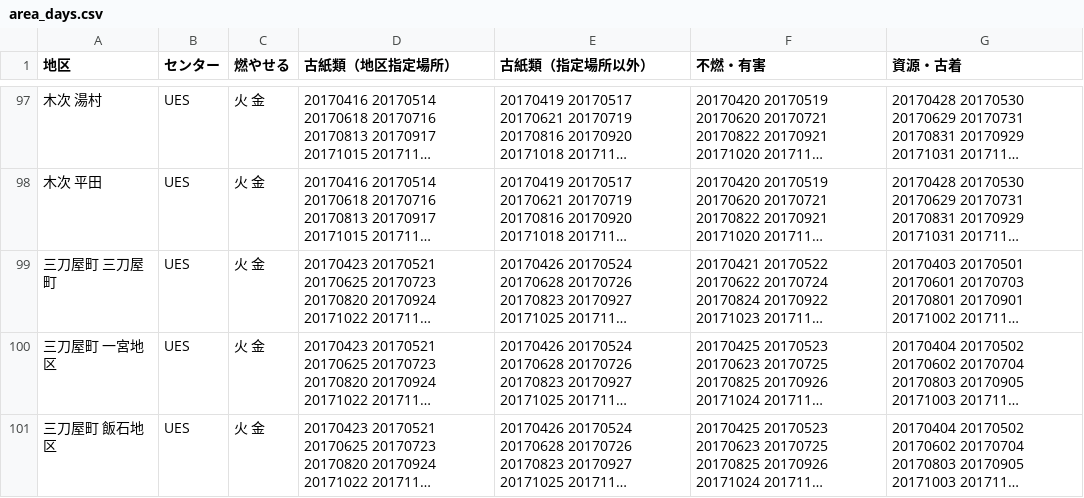
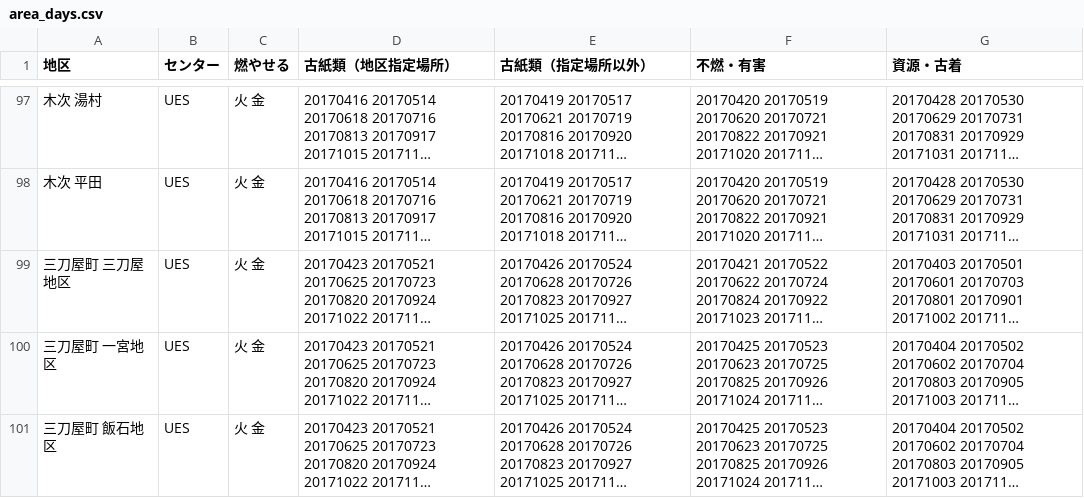
Before and after one commit to unnan5374/5374, a CSV file: data/area_days.csv, drawn as a sheet; only a part is shown, gaps mark what is left out; long unchanged cells end in …; the diff names each change by its address in the sheet, - before the commit and + after, or states it on an @@ line.

Commit message:
Update area_days.csv

```diff
--- a/data/area_days.csv
+++ b/data/area_days.csv
-A99 (地区): 三刀屋町 三刀屋町
+A99 (地区): 三刀屋町 三刀屋地区
```
